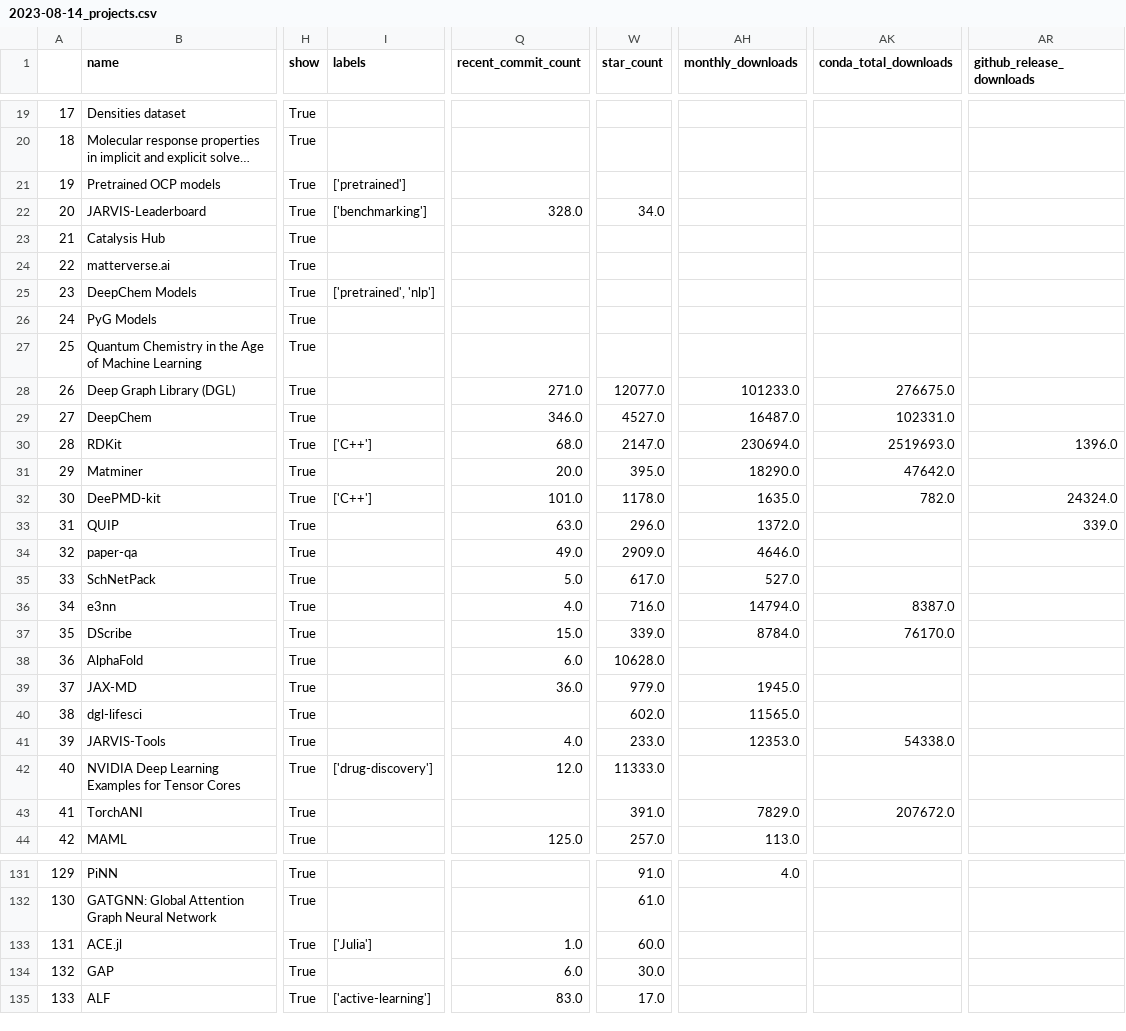
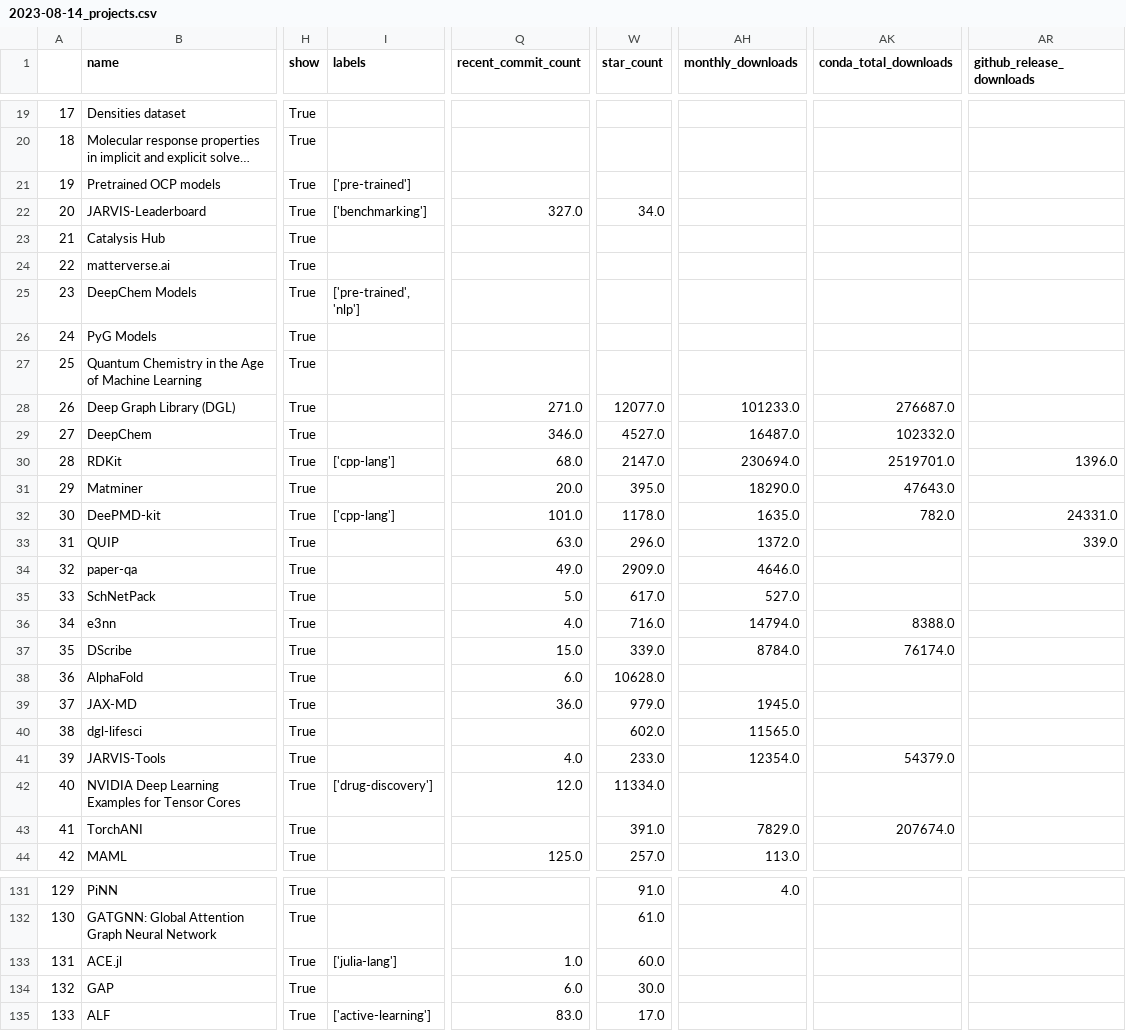
Before and after one commit to JuDFTteam/best-of-atomistic-machine-learning, a CSV file: history/2023-08-14_projects.csv, drawn as a sheet; only a part is shown, gaps mark what is left out; long unchanged cells end in …; the diff covers the shown part only; the diff names each change by its address in the sheet, - before the commit and + after, or states it on an @@ line.

```diff
--- a/history/2023-08-14_projects.csv
+++ b/history/2023-08-14_projects.csv
-I21 (labels): ['pretrained']
+I21 (labels): ['pre-trained']
-Q22 (recent_commit_count): 328.0
+Q22 (recent_commit_count): 327.0
-I25 (labels): ['pretrained', 'nlp']
+I25 (labels): ['pre-trained', 'nlp']
-AK28 (conda_total_downloads): 276675.0
+AK28 (conda_total_downloads): 276687.0
-AK29 (conda_total_downloads): 102331.0
+AK29 (conda_total_downloads): 102332.0
-I30 (labels): ['C++']
+I30 (labels): ['cpp-lang']
-AK30 (conda_total_downloads): 2519693.0
+AK30 (conda_total_downloads): 2519701.0
-AK31 (conda_total_downloads): 47642.0
+AK31 (conda_total_downloads): 47643.0
-I32 (labels): ['C++']
+I32 (labels): ['cpp-lang']
-AR32 (github_release_downloads): 24324.0
+AR32 (github_release_downloads): 24331.0
-AK36 (conda_total_downloads): 8387.0
+AK36 (conda_total_downloads): 8388.0
-AK37 (conda_total_downloads): 76170.0
+AK37 (conda_total_downloads): 76174.0
-AH41 (monthly_downloads): 12353.0
+AH41 (monthly_downloads): 12354.0
-AK41 (conda_total_downloads): 54338.0
+AK41 (conda_total_downloads): 54379.0
-W42 (star_count): 11333.0
+W42 (star_count): 11334.0
-AK43 (conda_total_downloads): 207672.0
+AK43 (conda_total_downloads): 207674.0
-I133 (labels): ['Julia']
+I133 (labels): ['julia-lang']
```
Also changed, not shown: 46 edited cells elsewhere in this file, 1 other file.
